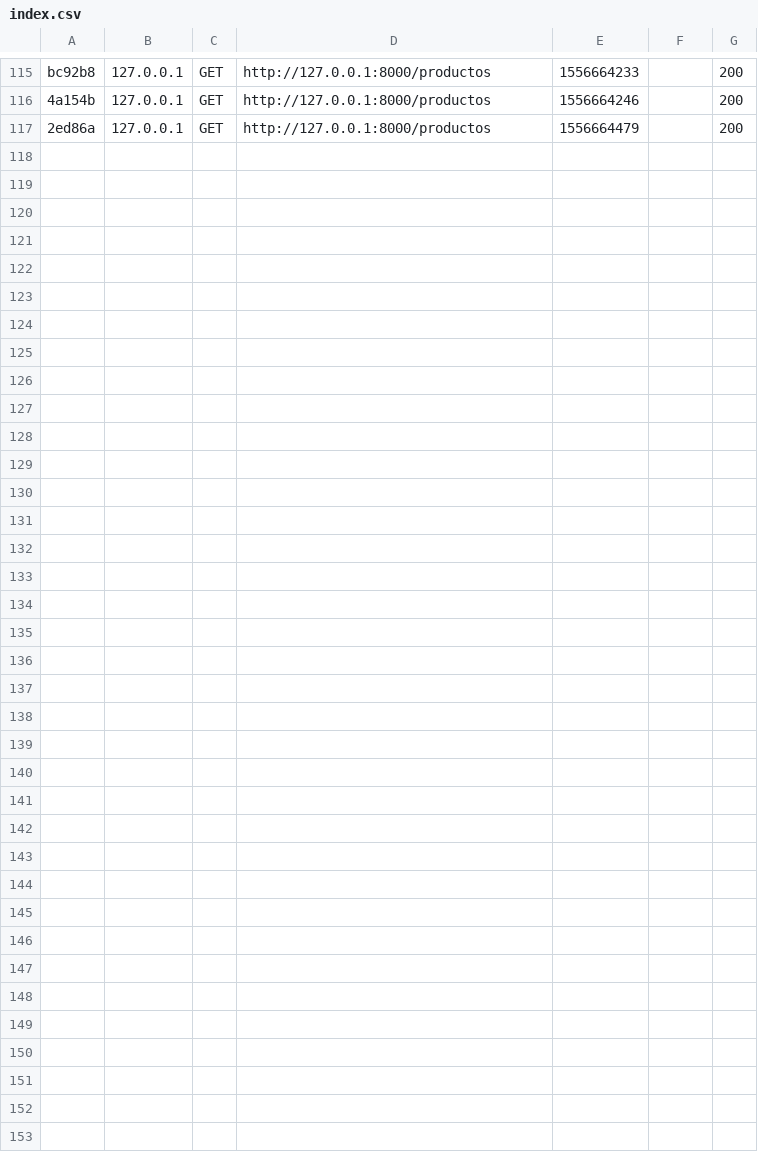
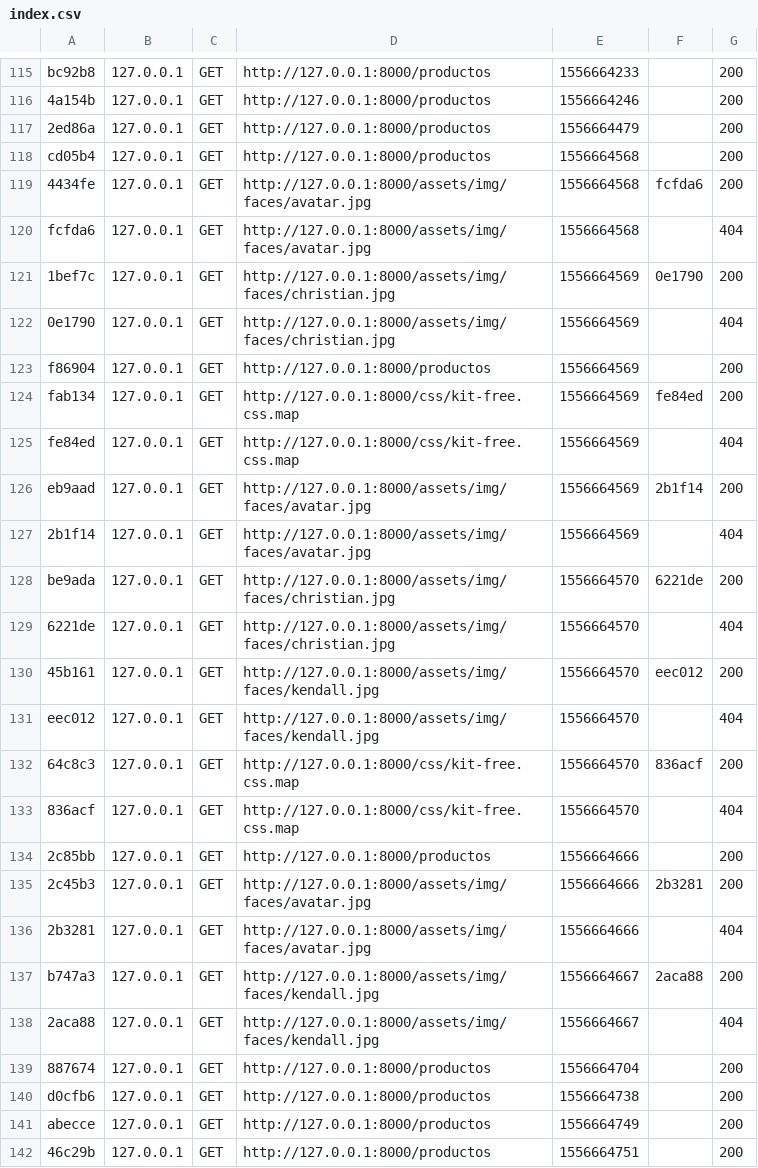
Before and after one commit to davidvic99/tiendaBRD, a CSV file: var/cache/dev/profiler/index.csv, drawn as a sheet; only a part is shown, gaps mark what is left out.

Commit message:
Productos

```diff
--- a/var/cache/dev/profiler/index.csv
+++ b/var/cache/dev/profiler/index.csv
@@ -117 +117,26 @@ bc92b8,127.0.0.1,GET,http://127.0.0.1:8000/productos,1556664233,,200
 2ed86a,127.0.0.1,GET,http://127.0.0.1:8000/productos,1556664479,,200
+cd05b4,127.0.0.1,GET,http://127.0.0.1:8000/productos,1556664568,,200
+4434fe,127.0.0.1,GET,http://127.0.0.1:8000/assets/img/faces/avatar.jpg,1556664568,fcfda6,200
+fcfda6,127.0.0.1,GET,http://127.0.0.1:8000/assets/img/faces/avatar.jpg,1556664568,,404
+1bef7c,127.0.0.1,GET,http://127.0.0.1:8000/assets/img/faces/christian.jpg,1556664569,0e1790,200
+0e1790,127.0.0.1,GET,http://127.0.0.1:8000/assets/img/faces/christian.jpg,1556664569,,404
+f86904,127.0.0.1,GET,http://127.0.0.1:8000/productos,1556664569,,200
+fab134,127.0.0.1,GET,http://127.0.0.1:8000/css/kit-free.css.map,1556664569,fe84ed,200
+fe84ed,127.0.0.1,GET,http://127.0.0.1:8000/css/kit-free.css.map,1556664569,,404
+eb9aad,127.0.0.1,GET,http://127.0.0.1:8000/assets/img/faces/avatar.jpg,1556664569,2b1f14,200
+2b1f14,127.0.0.1,GET,http://127.0.0.1:8000/assets/img/faces/avatar.jpg,1556664569,,404
+be9ada,127.0.0.1,GET,http://127.0.0.1:8000/assets/img/faces/christian.jpg,1556664570,6221de,200
+6221de,127.0.0.1,GET,http://127.0.0.1:8000/assets/img/faces/christian.jpg,1556664570,,404
+45b161,127.0.0.1,GET,http://127.0.0.1:8000/assets/img/faces/kendall.jpg,1556664570,eec012,200
+eec012,127.0.0.1,GET,http://127.0.0.1:8000/assets/img/faces/kendall.jpg,1556664570,,404
+64c8c3,127.0.0.1,GET,http://127.0.0.1:8000/css/kit-free.css.map,1556664570,836acf,200
+836acf,127.0.0.1,GET,http://127.0.0.1:8000/css/kit-free.css.map,1556664570,,404
+2c85bb,127.0.0.1,GET,http://127.0.0.1:8000/productos,1556664666,,200
+2c45b3,127.0.0.1,GET,http://127.0.0.1:8000/assets/img/faces/avatar.jpg,1556664666,2b3281,200
+2b3281,127.0.0.1,GET,http://127.0.0.1:8000/assets/img/faces/avatar.jpg,1556664666,,404
+b747a3,127.0.0.1,GET,http://127.0.0.1:8000/assets/img/faces/kendall.jpg,1556664667,2aca88,200
+2aca88,127.0.0.1,GET,http://127.0.0.1:8000/assets/img/faces/kendall.jpg,1556664667,,404
+887674,127.0.0.1,GET,http://127.0.0.1:8000/productos,1556664704,,200
+d0cfb6,127.0.0.1,GET,http://127.0.0.1:8000/productos,1556664738,,200
+abecce,127.0.0.1,GET,http://127.0.0.1:8000/productos,1556664749,,200
+46c29b,127.0.0.1,GET,http://127.0.0.1:8000/productos,1556664751,,200
```
Also changed, not shown: 57 other files.
